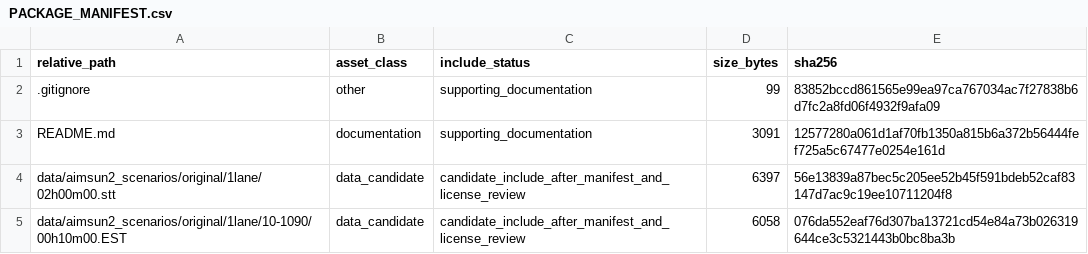
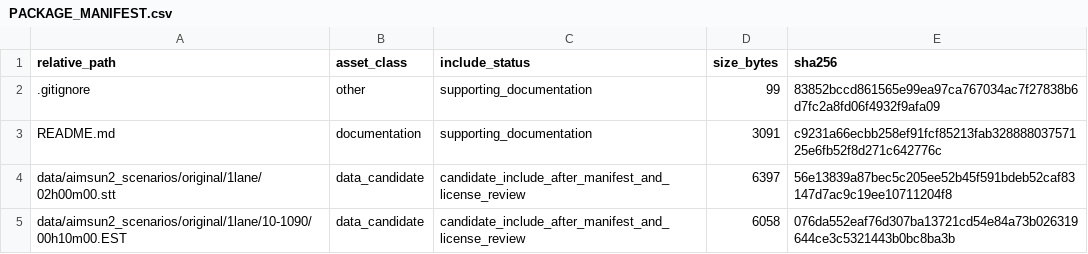
Before and after one commit to dlevinson/paper-2002-04-inter-technology-effects-in-intelligent-transportation-systems, a CSV file: PACKAGE_MANIFEST.csv, drawn as a sheet; only a part is shown.

Commit message:
Prepare public package snapshot

```diff
--- a/PACKAGE_MANIFEST.csv
+++ b/PACKAGE_MANIFEST.csv
@@ -2,3 +2,3 @@ relative_path,asset_class,include_status,size_bytes,sha256
 .gitignore,other,supporting_documentation,99,83852bccd861565e99ea97ca767034ac7f27838b6d7fc2a8fd06f4932f9afa09
-README.md,documentation,supporting_documentation,3091,12577280a061d1af70fb1350a815b6a372b56444fef725a5c67477e0254e161d
+README.md,documentation,supporting_documentation,3091,c9231a66ecbb258ef91fcf85213fab32888803757125e6fb52f8d271c642776c
 data/aimsun2_scenarios/original/1lane/02h00m00.stt,data_candidate,candidate_include_after_manifest_and_license_review,6397,56e13839a87bec5c205ee52b45f591bdeb52caf83147d7ac9c19ee10711204f8
```
Also changed, not shown: 5 other files.
